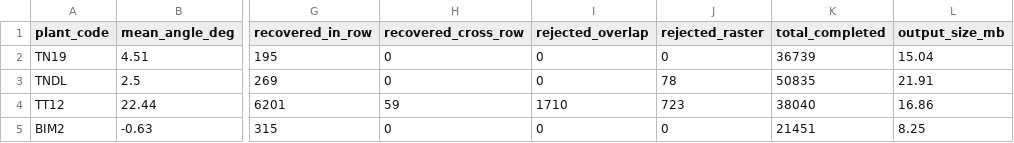
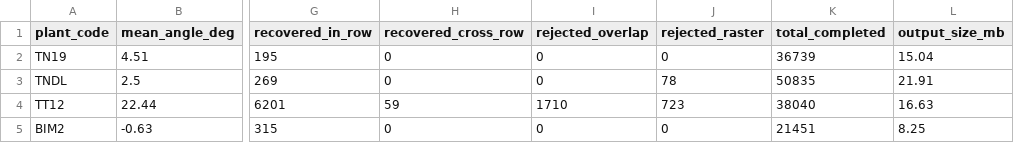
Before and after one commit to strawberrymilktea0604/SolarGIS_DATN, a CSV file: data/artifacts/audit_pca_summary.csv, drawn as a sheet; only a part is shown, gaps mark what is left out; the diff names each change by its address in the sheet, - before the commit and + after, or states it on an @@ line.

Commit message:
fix: khắc phục trùng lặp module_id cho Thiên Tân 1.2

```diff
--- a/data/artifacts/audit_pca_summary.csv
+++ b/data/artifacts/audit_pca_summary.csv
-L4 (output_size_mb): 16.86
+L4 (output_size_mb): 16.63
```
Also changed, not shown: 2 other files.
